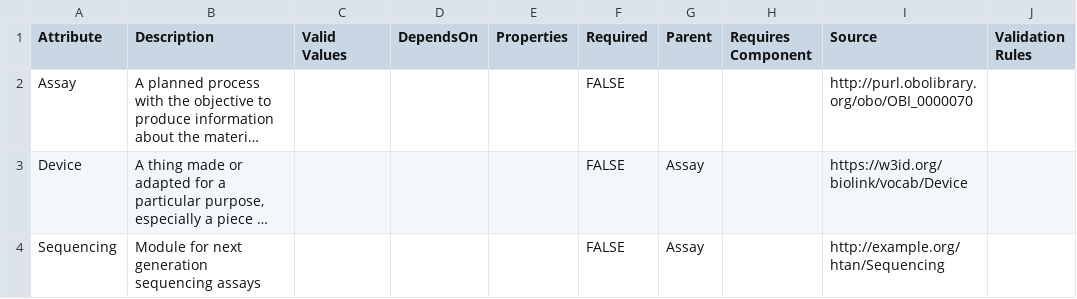
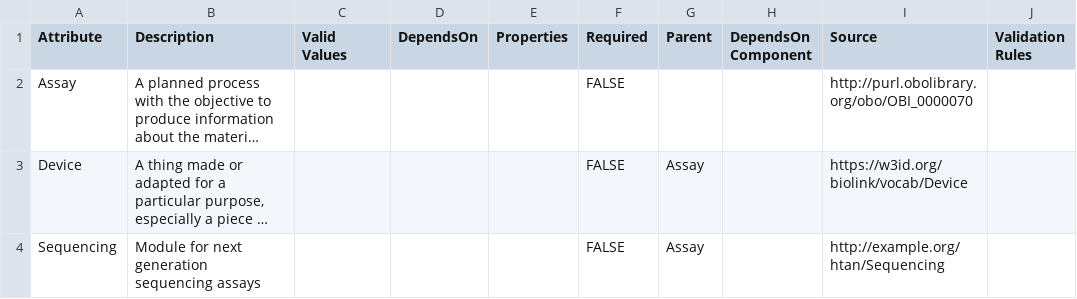
Before and after one commit to Sage-Bionetworks/schematic, a CSV file: data/csv/HTAN.csv, drawn as a sheet; only a part is shown; long unchanged cells end in …; the diff names each change by its address in the sheet, - before the commit and + after, or states it on an @@ line.

```diff
--- a/data/csv/HTAN.csv
+++ b/data/csv/HTAN.csv
-H1: Requires Component
+H1: DependsOn Component
```
Also changed, not shown: data/csv/HIV.csv, data/csv/example.csv, 1 other file.
